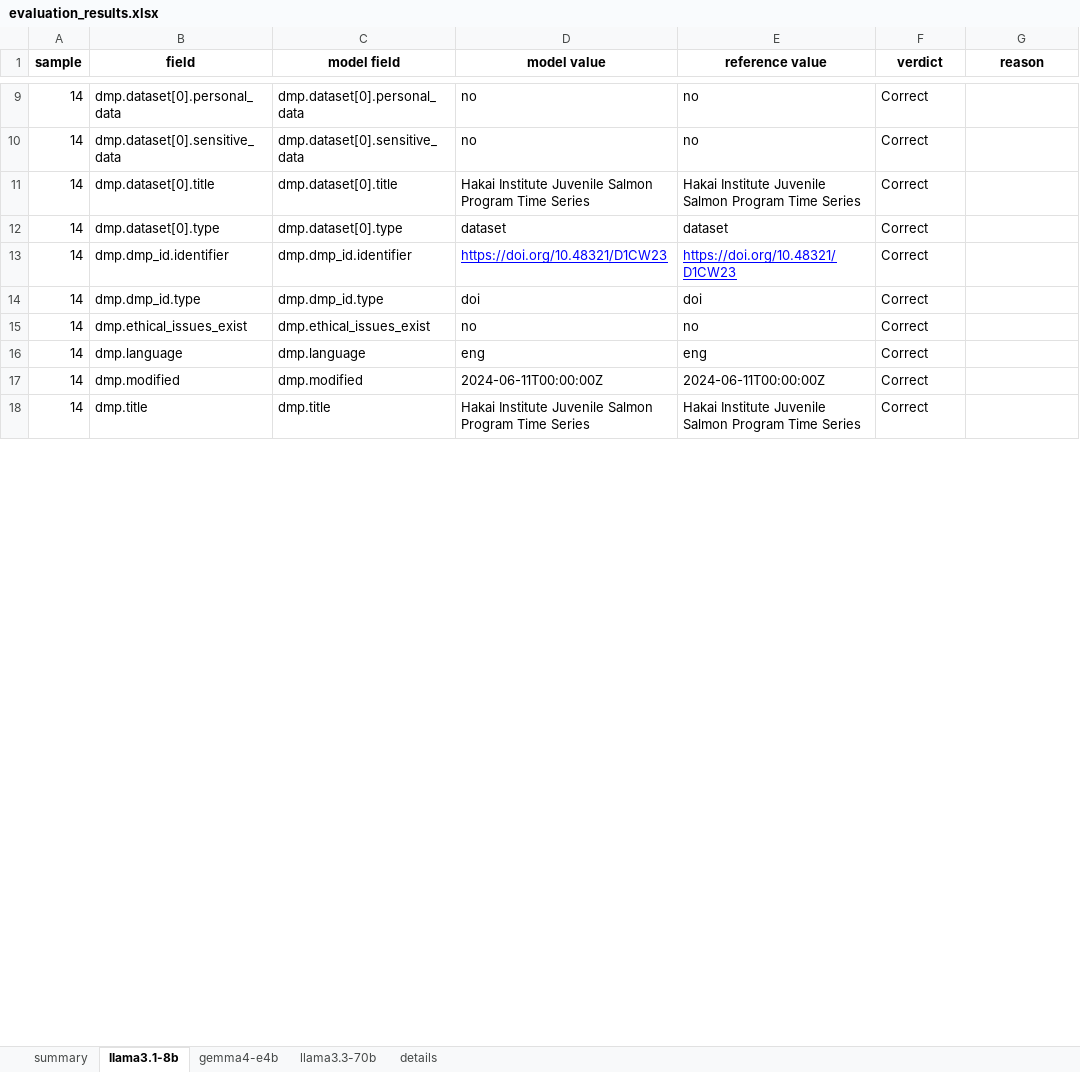
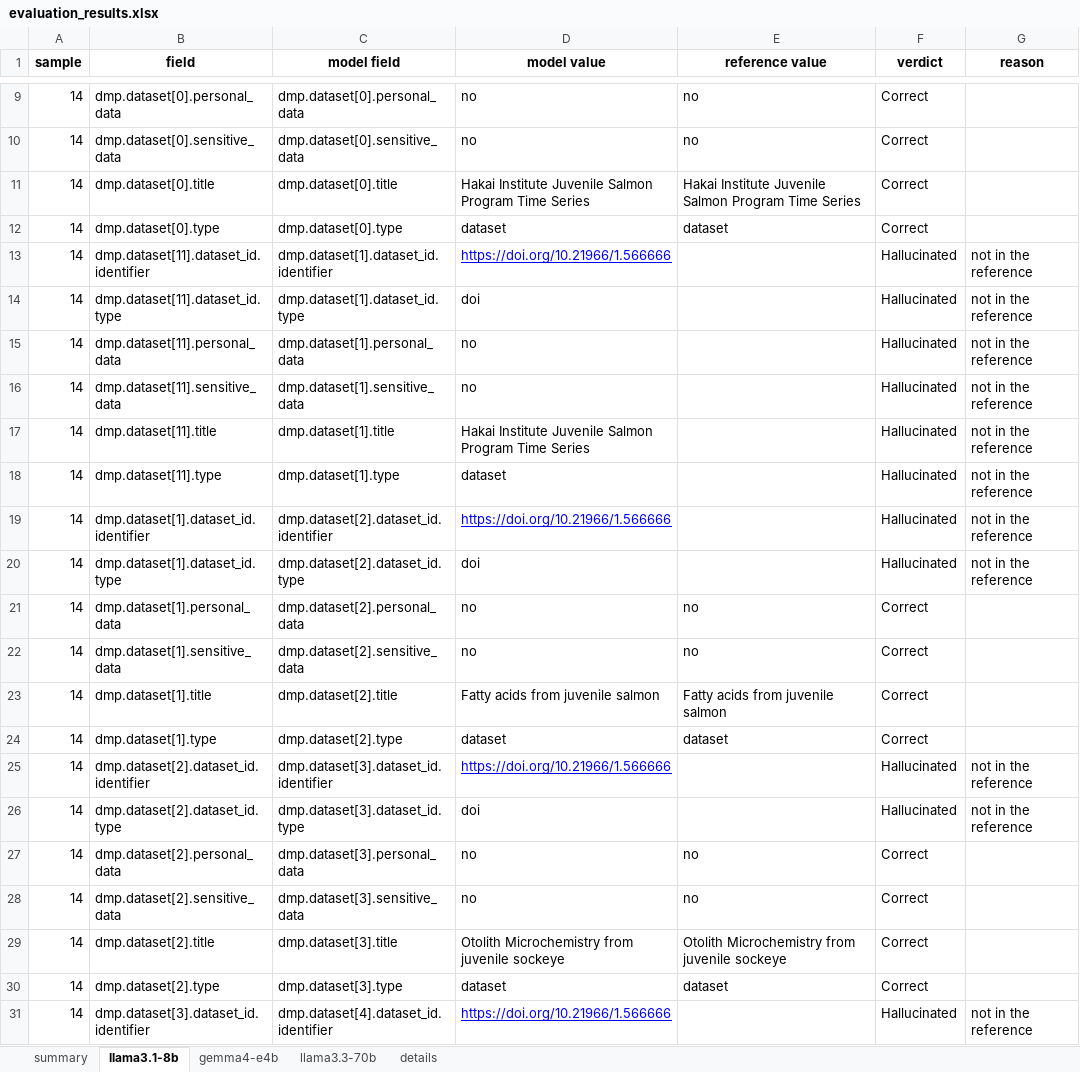
Before and after one commit to fairdataihub/dmpbridge, an Excel workbook: data/output/rda/runs/v2/evaluation_results.xlsx, sheet llama3.1-8b, drawn as a sheet; only a part is shown, gaps mark what is left out; the shorter side is filled out with more unchanged rows; values as stored, in another font and other column widths than the file's, no borders; the diff covers the shown part only; the diff names each change by its address in the sheet, - before the commit and + after, or states it on an @@ line.

```diff
--- a/data/output/rda/runs/v2/evaluation_results.xlsx (sheet llama3.1-8b)
+++ b/data/output/rda/runs/v2/evaluation_results.xlsx (sheet llama3.1-8b)
+row 13: 14 | dmp.dataset[11].dataset_id.identifier | dmp.dataset[1].dataset_id.identifier | https://doi.org/10.21966/1.566666 |  | Hallucinated | not in the reference
+row 14: 14 | dmp.dataset[11].dataset_id.type | dmp.dataset[1].dataset_id.type | doi |  | Hallucinated | not in the reference
+row 15: 14 | dmp.dataset[11].personal_data | dmp.dataset[1].personal_data | no |  | Hallucinated | not in the reference
+row 16: 14 | dmp.dataset[11].sensitive_data | dmp.dataset[1].sensitive_data | no |  | Hallucinated | not in the reference
+row 17: 14 | dmp.dataset[11].title | dmp.dataset[1].title | Hakai Institute Juvenile Salmon Program Time Series |  | Hallucinated | not in the reference
+row 18: 14 | dmp.dataset[11].type | dmp.dataset[1].type | dataset |  | Hallucinated | not in the reference
+row 19: 14 | dmp.dataset[1].dataset_id.identifier | dmp.dataset[2].dataset_id.identifier | https://doi.org/10.21966/1.566666 |  | Hallucinated | not in the reference
+row 20: 14 | dmp.dataset[1].dataset_id.type | dmp.dataset[2].dataset_id.type | doi |  | Hallucinated | not in the reference
+row 21: 14 | dmp.dataset[1].personal_data | dmp.dataset[2].personal_data | no | no | Correct
+row 22: 14 | dmp.dataset[1].sensitive_data | dmp.dataset[2].sensitive_data | no | no | Correct
+row 23: 14 | dmp.dataset[1].title | dmp.dataset[2].title | Fatty acids from juvenile salmon | Fatty acids from juvenile salmon | Correct
+row 24: 14 | dmp.dataset[1].type | dmp.dataset[2].type | dataset | dataset | Correct
+row 25: 14 | dmp.dataset[2].dataset_id.identifier | dmp.dataset[3].dataset_id.identifier | https://doi.org/10.21966/1.566666 |  | Hallucinated | not in the reference
+row 26: 14 | dmp.dataset[2].dataset_id.type | dmp.dataset[3].dataset_id.type | doi |  | Hallucinated | not in the reference
+row 27: 14 | dmp.dataset[2].personal_data | dmp.dataset[3].personal_data | no | no | Correct
+row 28: 14 | dmp.dataset[2].sensitive_data | dmp.dataset[3].sensitive_data | no | no | Correct
+row 29: 14 | dmp.dataset[2].title | dmp.dataset[3].title | Otolith Microchemistry from juvenile sockeye | Otolith Microchemistry from juvenile sockeye | Correct
+row 30: 14 | dmp.dataset[2].type | dmp.dataset[3].type | dataset | dataset | Correct
+row 31: 14 | dmp.dataset[3].dataset_id.identifier | dmp.dataset[4].dataset_id.identifier | https://doi.org/10.21966/1.566666 |  | Hallucinated | not in the reference
```
Also changed, not shown: 48 added rows, 41 removed rows and 2 edited cells elsewhere in this sheet, sheet details, sheet llama3.3-70b, sheet gemma4-e4b, sheet summary, 8 other files.
